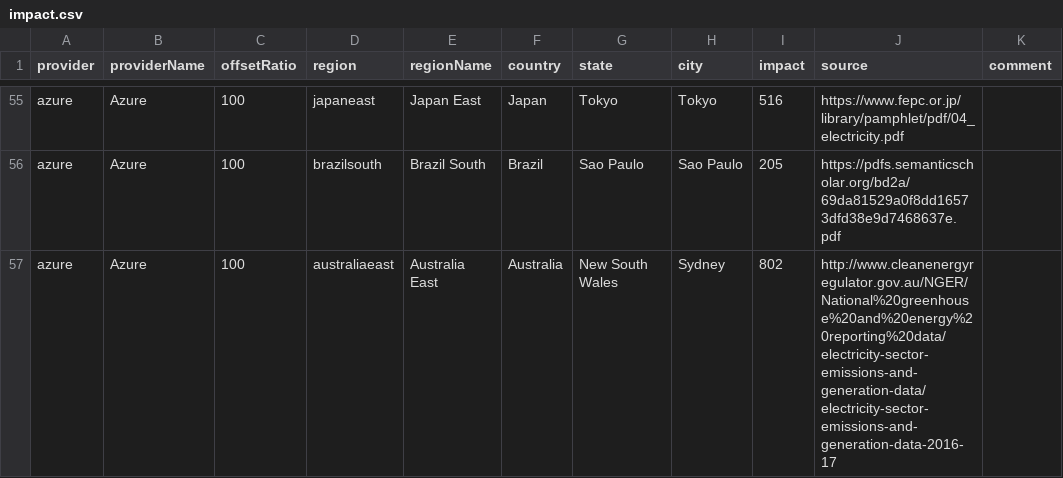
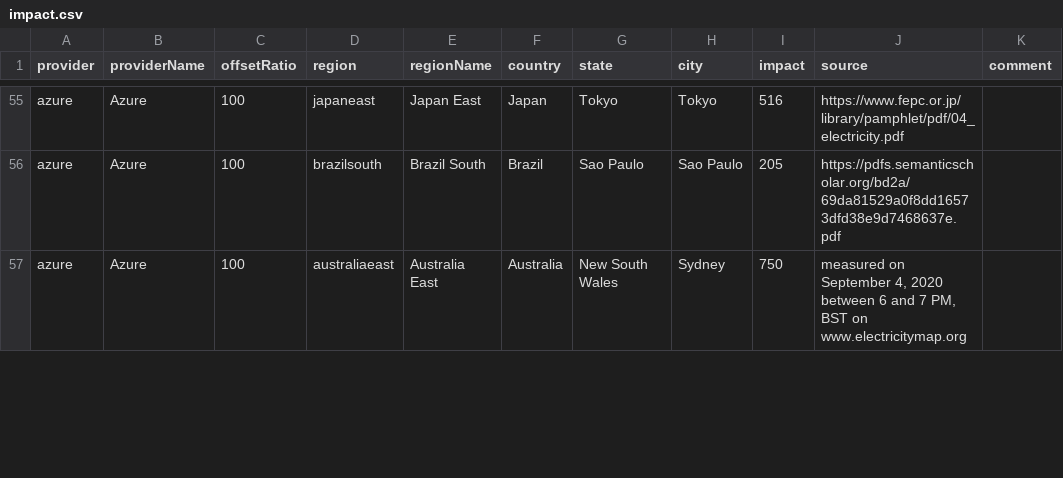
Before and after one commit to shivangidas/impact, a CSV file: data/impact.csv, drawn as a sheet; only a part is shown, gaps mark what is left out; the diff covers the shown part only.

Commit message:
Updated australia

```diff
--- a/data/impact.csv
+++ b/data/impact.csv
@@ -56,2 +56,2 @@ azure,Azure,100,japaneast,Japan East,Japan,Tokyo,Tokyo,516,https://www.fepc.or.j
 azure,Azure,100,brazilsouth,Brazil South,Brazil,Sao Paulo,Sao Paulo,205,https://pdfs.semanticscholar.org/bd2a/69da81529a0f8dd16573dfd38e9d7468637e.pdf,
-azure,Azure,100,australiaeast,Australia East,Australia,New South Wales,Sydney,802,http://www.cleanenergyregulator.gov.au/NGER/National%20greenhouse%20and%20energy%20reporting%20data/electricity-sector-emissions-and-generation-data/electricity-sector-emissions-and-generation-data-2016-17,
+azure,Azure,100,australiaeast,Australia East,Australia,New South Wales,Sydney,750,"measured on  September 4, 2020 between 6 and 7 PM, BST on www.electricitymap.org",
```
Also changed, not shown: 10 edited cells elsewhere in this file.
